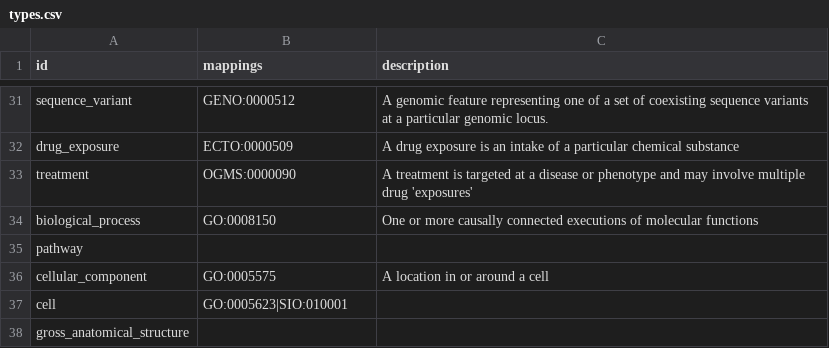
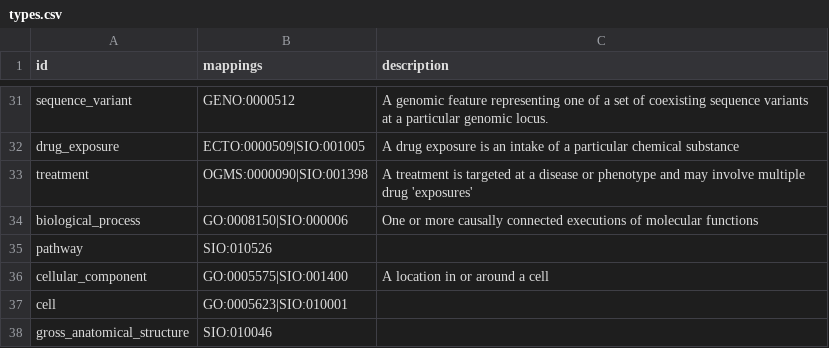
Before and after one commit to NCATS-Tangerine/translator-knowledge-beacon, a CSV file: api/types.csv, drawn as a sheet; only a part is shown, gaps mark what is left out; the diff covers the shown part only; the diff names each change by its address in the sheet, - before the commit and + after, or states it on an @@ line.

Commit message:
Update types.csv
added more SIO mappings

```diff
--- a/api/types.csv
+++ b/api/types.csv
-B32 (mappings): ECTO:0000509
+B32 (mappings): ECTO:0000509|SIO:001005
-B33 (mappings): OGMS:0000090
+B33 (mappings): OGMS:0000090|SIO:001398
-B34 (mappings): GO:0008150
+B34 (mappings): GO:0008150|SIO:000006
-B35 (mappings): (empty)
+B35 (mappings): SIO:010526
-B36 (mappings): GO:0005575
+B36 (mappings): GO:0005575|SIO:001400
-B38 (mappings): (empty)
+B38 (mappings): SIO:010046
```
Also changed, not shown: 17 edited cells elsewhere in this file.
